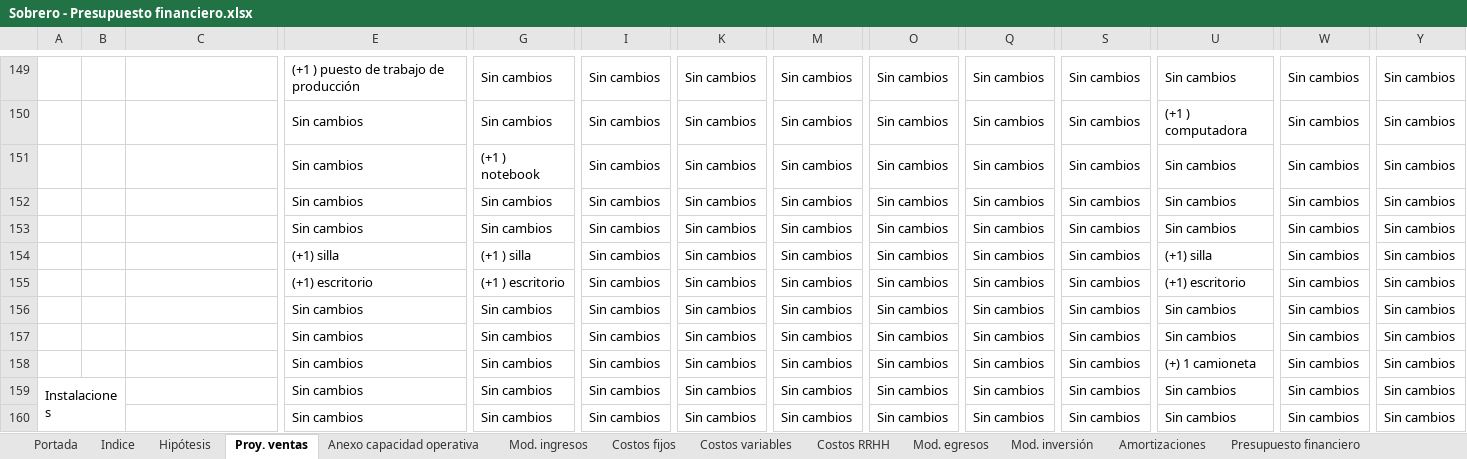
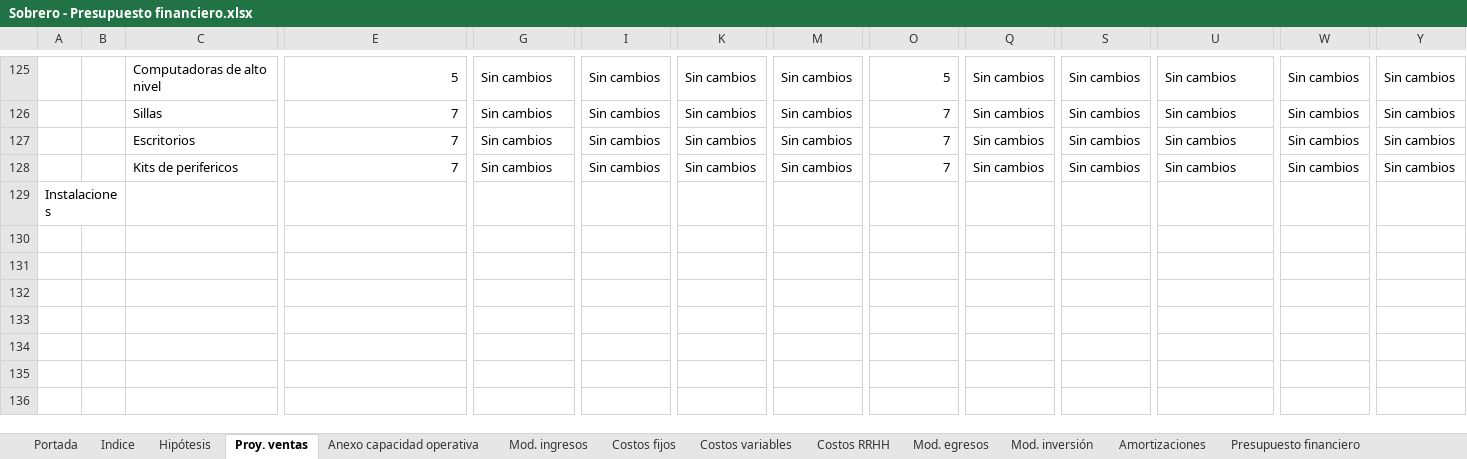
Before and after one commit to MartinSob/tfi-my-news, an Excel workbook: Sobrero - Presupuesto financiero.xlsx, sheet Proy. ventas, drawn as a sheet; only a part is shown, gaps mark what is left out; values as stored, in another font and other column widths than the file's, no cell formats; charts and pictures not drawn; removed rows and columns are numbered as before the commit, all else as after; rows hold the shown columns only; the diff covers the shown part only; the diff names each change by its address in the sheet, - before the commit and + after, or states it on an @@ line.

Commit message:
Add second page

```diff
--- a/Sobrero - Presupuesto financiero.xlsx (sheet Proy. ventas)
+++ b/Sobrero - Presupuesto financiero.xlsx (sheet Proy. ventas)
-C125: (empty)
+C125: Computadoras de alto nivel
-E125: (+1 ) puesto de trabajo de producción
+E125: 5
-O125: Sin cambios
+O125: 5
-row 150:  |  |  | Sin cambios | Sin cambios | Sin cambios | Sin cambios | Sin cambios | Sin cambios | Sin cambios | Sin cambios | (+1 ) computadora | Sin cambios | Sin cambios
-row 151:  |  |  | Sin cambios | (+1 ) notebook | Sin cambios | Sin cambios | Sin cambios | Sin cambios | Sin cambios | Sin cambios | Sin cambios | Sin cambios | Sin cambios
-C126: (empty)
+C126: Sillas
-E126:E127: Sin cambios
+E126:E127: 7
-O126:O127: Sin cambios
+O126:O127: 7
-C127: (empty)
+C127: Escritorios
-row 154:  |  |  | (+1) silla | (+1 ) silla | Sin cambios | Sin cambios | Sin cambios | Sin cambios | Sin cambios | Sin cambios | (+1) silla | Sin cambios | Sin cambios
-row 155:  |  |  | (+1) escritorio | (+1 ) escritorio | Sin cambios | Sin cambios | Sin cambios | Sin cambios | Sin cambios | Sin cambios | (+1) escritorio | Sin cambios | Sin cambios
-C128: (empty)
+C128: Kits de perifericos
-E128: Sin cambios
+E128: 7
-O128: Sin cambios
+O128: 7
-row 157:  |  |  | Sin cambios | Sin cambios | Sin cambios | Sin cambios | Sin cambios | Sin cambios | Sin cambios | Sin cambios | Sin cambios | Sin cambios | Sin cambios
-row 158:  |  |  | Sin cambios | Sin cambios | Sin cambios | Sin cambios | Sin cambios | Sin cambios | Sin cambios | Sin cambios | (+) 1 camioneta | Sin cambios | Sin cambios
-row 159: Instalaciones |  |  | Sin cambios | Sin cambios | Sin cambios | Sin cambios | Sin cambios | Sin cambios | Sin cambios | Sin cambios | Sin cambios | Sin cambios | Sin cambios
-row 160:  |  |  | Sin cambios | Sin cambios | Sin cambios | Sin cambios | Sin cambios | Sin cambios | Sin cambios | Sin cambios | Sin cambios | Sin cambios | Sin cambios
+row 129: Instalaciones
```
Also changed, not shown: 2 added rows, 26 removed rows, 140 edited cells and merged cells elsewhere in this sheet, cell formats, formulas that keep their value, charts or pictures.
